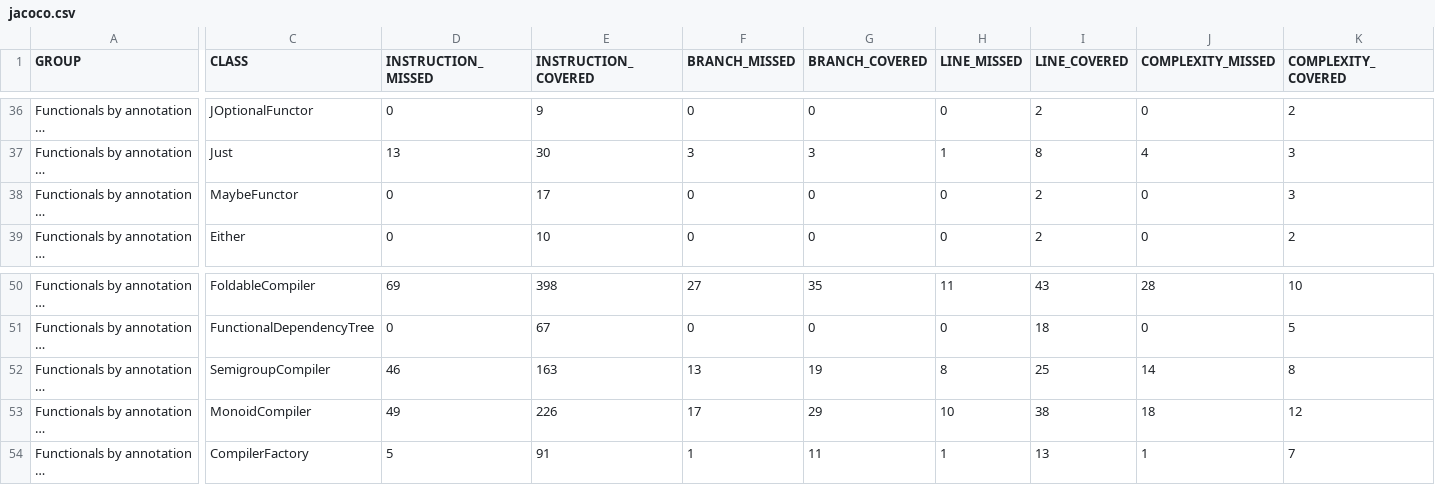
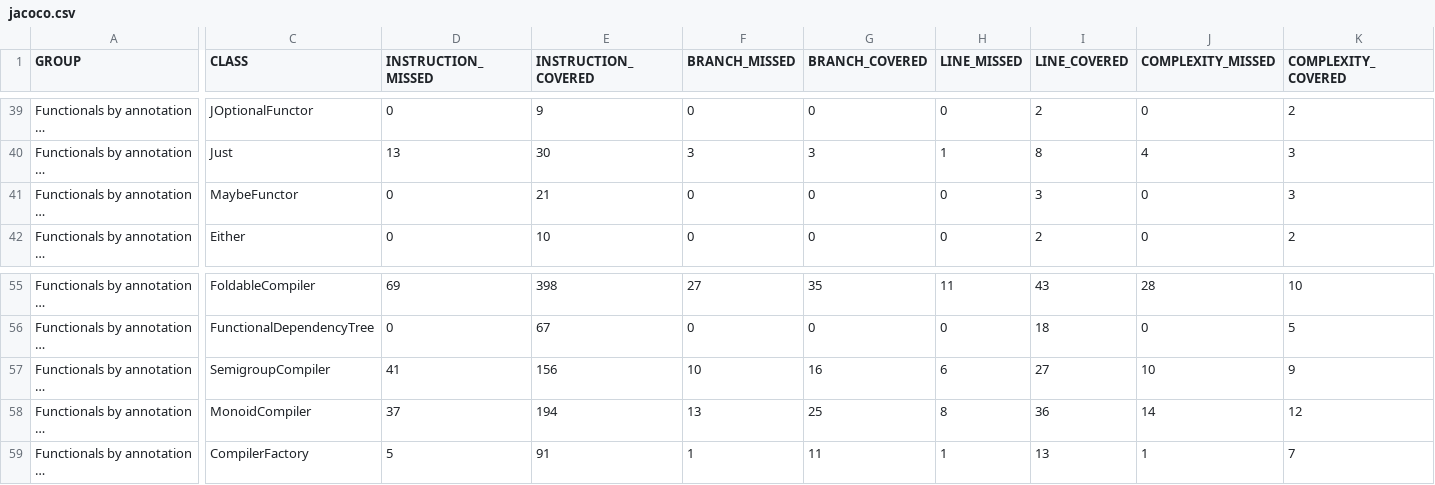
Before and after one commit to dan323/functional-by-annotations, a CSV file: jacoco-aggregate/jacoco.csv, drawn as a sheet; only a part is shown, gaps mark what is left out; long unchanged cells end in …; addresses are those after the commit; the diff covers the shown part only; the diff names each change by its address in the sheet, - before the commit and + after, or states it on an @@ line.

```diff
--- a/jacoco-aggregate/jacoco.csv
+++ b/jacoco-aggregate/jacoco.csv
-E41 (INSTRUCTION_COVERED): 17
+E41 (INSTRUCTION_COVERED): 21
-I41 (LINE_COVERED): 2
+I41 (LINE_COVERED): 3
-D57 (INSTRUCTION_MISSED): 46
+D57 (INSTRUCTION_MISSED): 41
-E57 (INSTRUCTION_COVERED): 163
+E57 (INSTRUCTION_COVERED): 156
-F57 (BRANCH_MISSED): 13
+F57 (BRANCH_MISSED): 10
-G57 (BRANCH_COVERED): 19
+G57 (BRANCH_COVERED): 16
-H57 (LINE_MISSED): 8
+H57 (LINE_MISSED): 6
-I57 (LINE_COVERED): 25
+I57 (LINE_COVERED): 27
-J57 (COMPLEXITY_MISSED): 14
+J57 (COMPLEXITY_MISSED): 10
-K57 (COMPLEXITY_COVERED): 8
+K57 (COMPLEXITY_COVERED): 9
-D58 (INSTRUCTION_MISSED): 49
+D58 (INSTRUCTION_MISSED): 37
-E58 (INSTRUCTION_COVERED): 226
+E58 (INSTRUCTION_COVERED): 194
-F58 (BRANCH_MISSED): 17
+F58 (BRANCH_MISSED): 13
-G58 (BRANCH_COVERED): 29
+G58 (BRANCH_COVERED): 25
-H58 (LINE_MISSED): 10
+H58 (LINE_MISSED): 8
-I58 (LINE_COVERED): 38
+I58 (LINE_COVERED): 36
-J58 (COMPLEXITY_MISSED): 18
+J58 (COMPLEXITY_MISSED): 14
```
Also changed, not shown: 7 added rows, 2 removed rows and 26 edited cells elsewhere in this file, 47 other files.
